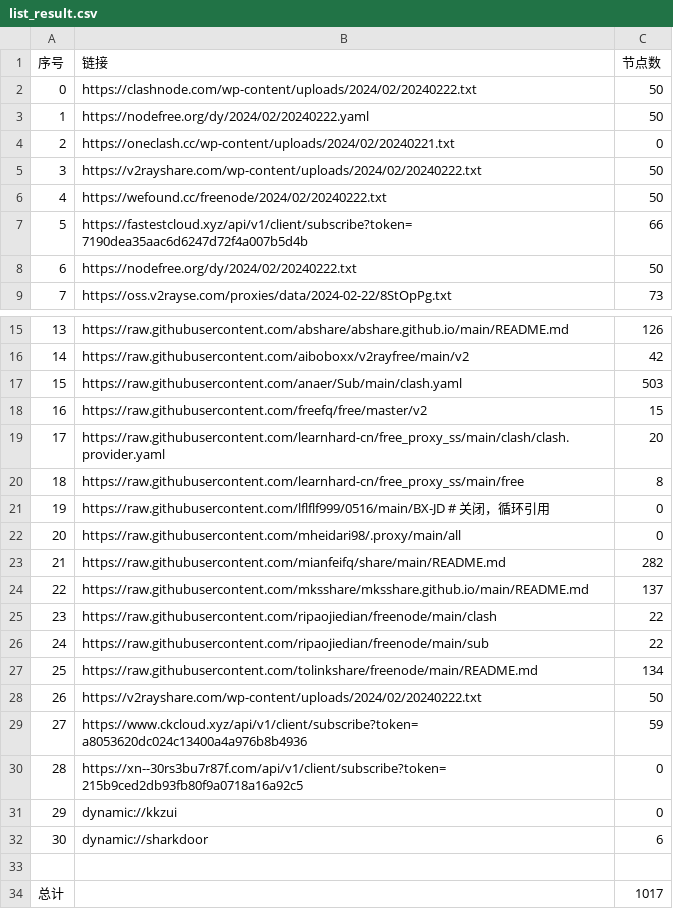
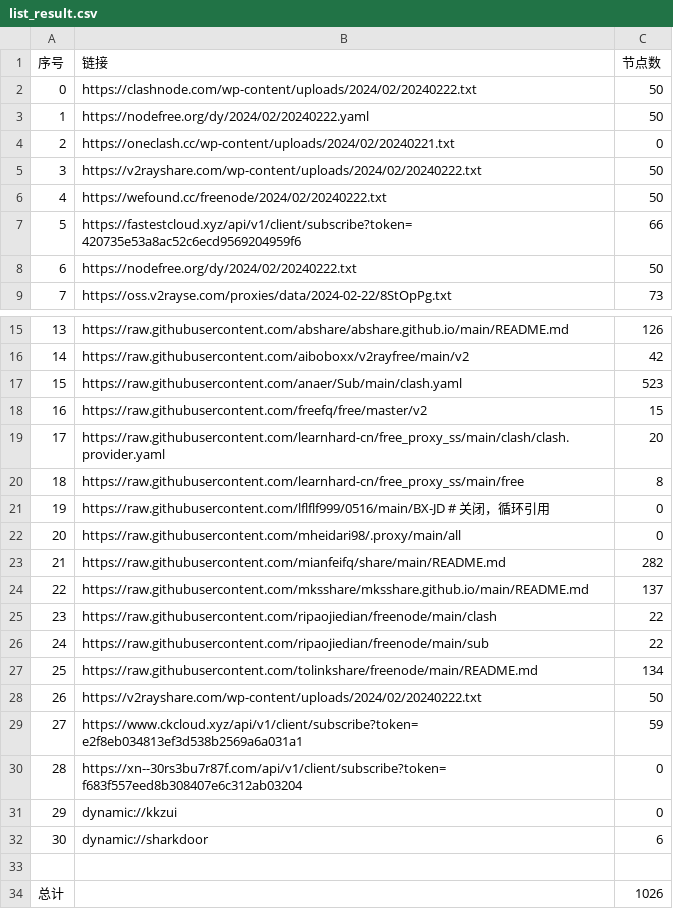
Before and after one commit to chengaopan/AutoMergePublicNodes, a CSV file: list_result.csv, drawn as a sheet; only a part is shown, gaps mark what is left out.

```diff
--- a/list_result.csv
+++ b/list_result.csv
@@ -6,3 +6,3 @@
 4,https://wefound.cc/freenode/2024/02/20240222.txt,50
-5,https://fastestcloud.xyz/api/v1/client/subscribe?token=7190dea35aac6d6247d72f4a007b5d4b,66
+5,https://fastestcloud.xyz/api/v1/client/subscribe?token=420735e53a8ac52c6ecd9569204959f6,66
 6,https://nodefree.org/dy/2024/02/20240222.txt,50
@@ -16,3 +16,3 @@
 14,https://raw.githubusercontent.com/aiboboxx/v2rayfree/main/v2,42
-15,https://raw.githubusercontent.com/anaer/Sub/main/clash.yaml,503
+15,https://raw.githubusercontent.com/anaer/Sub/main/clash.yaml,523
 16,https://raw.githubusercontent.com/freefq/free/master/v2,15
@@ -28,4 +28,4 @@
 26,https://v2rayshare.com/wp-content/uploads/2024/02/20240222.txt,50
-27,https://www.ckcloud.xyz/api/v1/client/subscribe?token=a8053620dc024c13400a4a976b8b4936,59
-28,https://xn--30rs3bu7r87f.com/api/v1/client/subscribe?token=215b9ced2db93fb80f9a0718a16a92c5,0
+27,https://www.ckcloud.xyz/api/v1/client/subscribe?token=e2f8eb034813ef3d538b2569a6a031a1,59
+28,https://xn--30rs3bu7r87f.com/api/v1/client/subscribe?token=f683f557eed8b308407e6c312ab03204,0
 29,dynamic://kkzui,0
@@ -33,2 +33,2 @@
 
-总计,,1017
+总计,,1026
```
Also changed, not shown: 12 other files.
